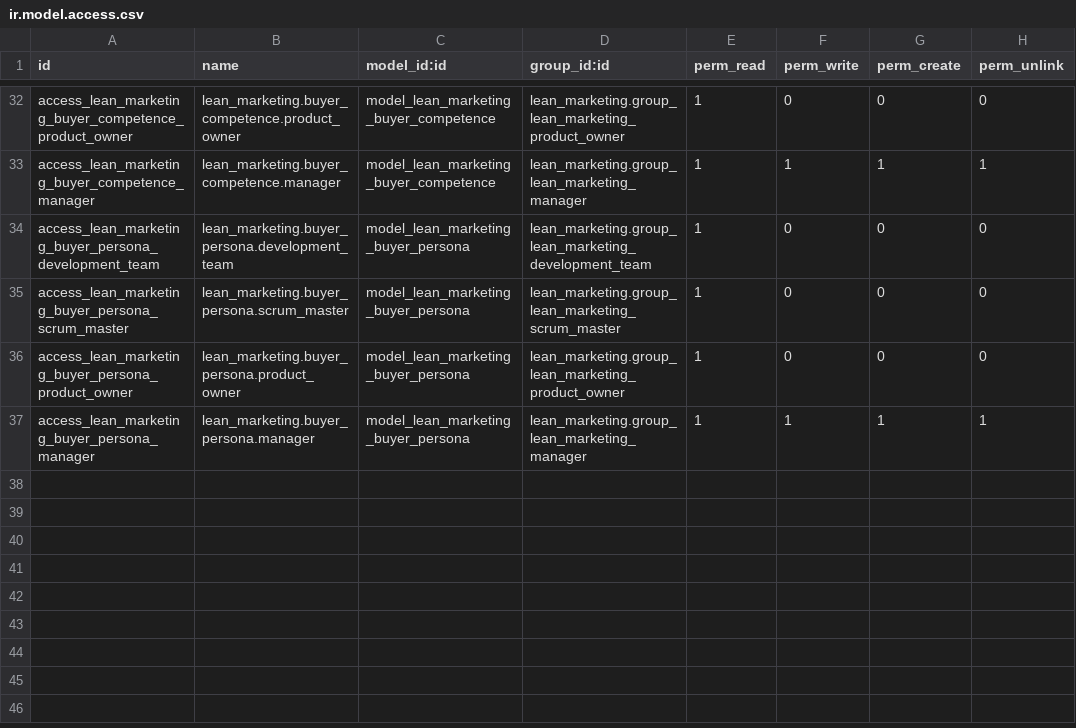
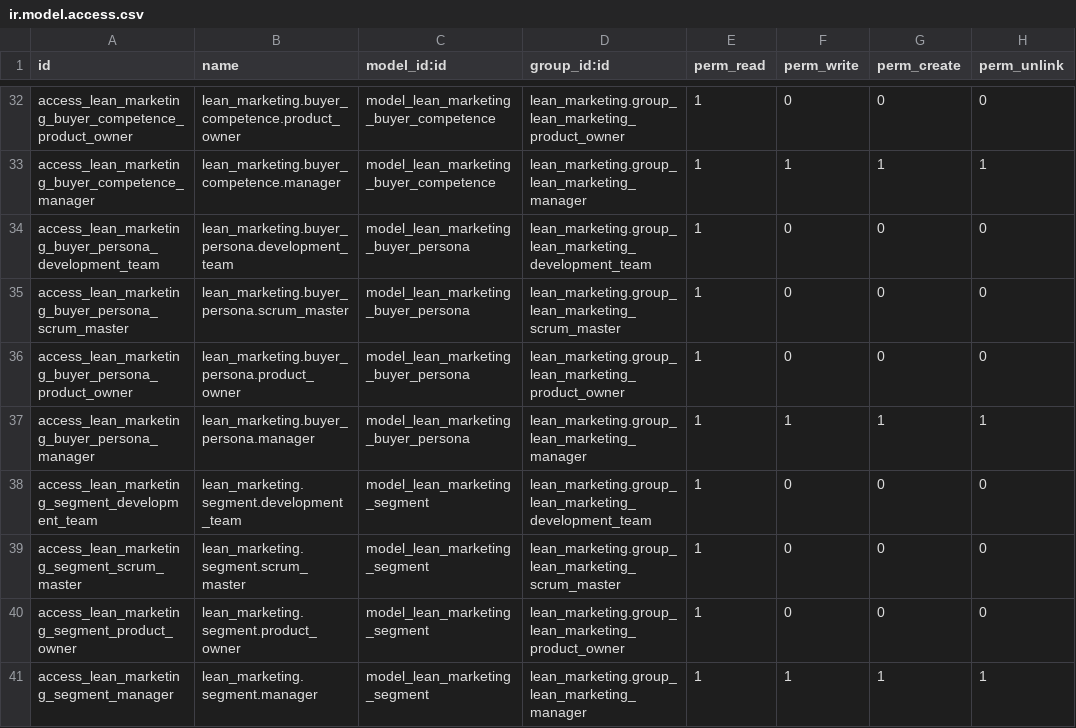
Before and after one commit to antoniofregoso/caramba-marketing, a CSV file: marketing_buyer_persona/security/ir.model.access.csv, drawn as a sheet; only a part is shown, gaps mark what is left out; the diff names each change by its address in the sheet, - before the commit and + after, or states it on an @@ line.

Commit message:
[ADD] Models to Buyer Persona

```diff
--- a/marketing_buyer_persona/security/ir.model.access.csv
+++ b/marketing_buyer_persona/security/ir.model.access.csv
+row 38: access_lean_marketing_segment_development_team | lean_marketing.segment.development_team | model_lean_marketing_segment | lean_marketing.group_lean_marketing_development_team | 1 | 0 | 0 | 0
+row 39: access_lean_marketing_segment_scrum_master | lean_marketing.segment.scrum_master | model_lean_marketing_segment | lean_marketing.group_lean_marketing_scrum_master | 1 | 0 | 0 | 0
+row 40: access_lean_marketing_segment_product_owner | lean_marketing.segment.product_owner | model_lean_marketing_segment | lean_marketing.group_lean_marketing_product_owner | 1 | 0 | 0 | 0
+row 41: access_lean_marketing_segment_manager | lean_marketing.segment.manager | model_lean_marketing_segment | lean_marketing.group_lean_marketing_manager | 1 | 1 | 1 | 1
```
Also changed, not shown: 5 other files.
